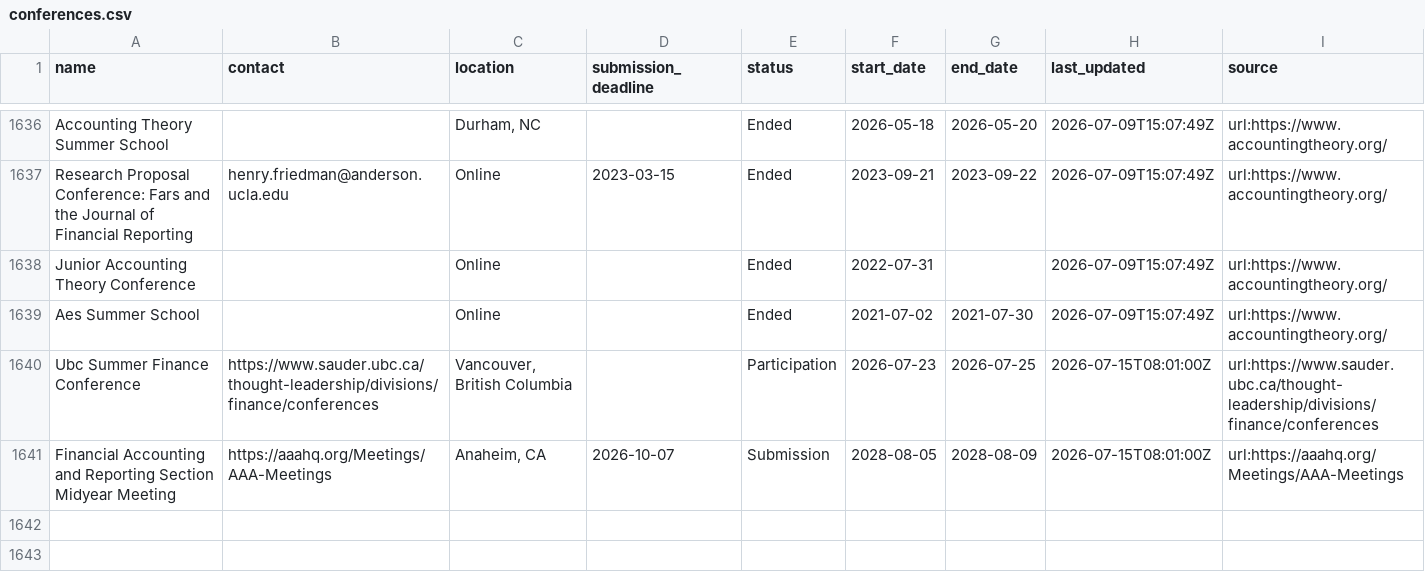
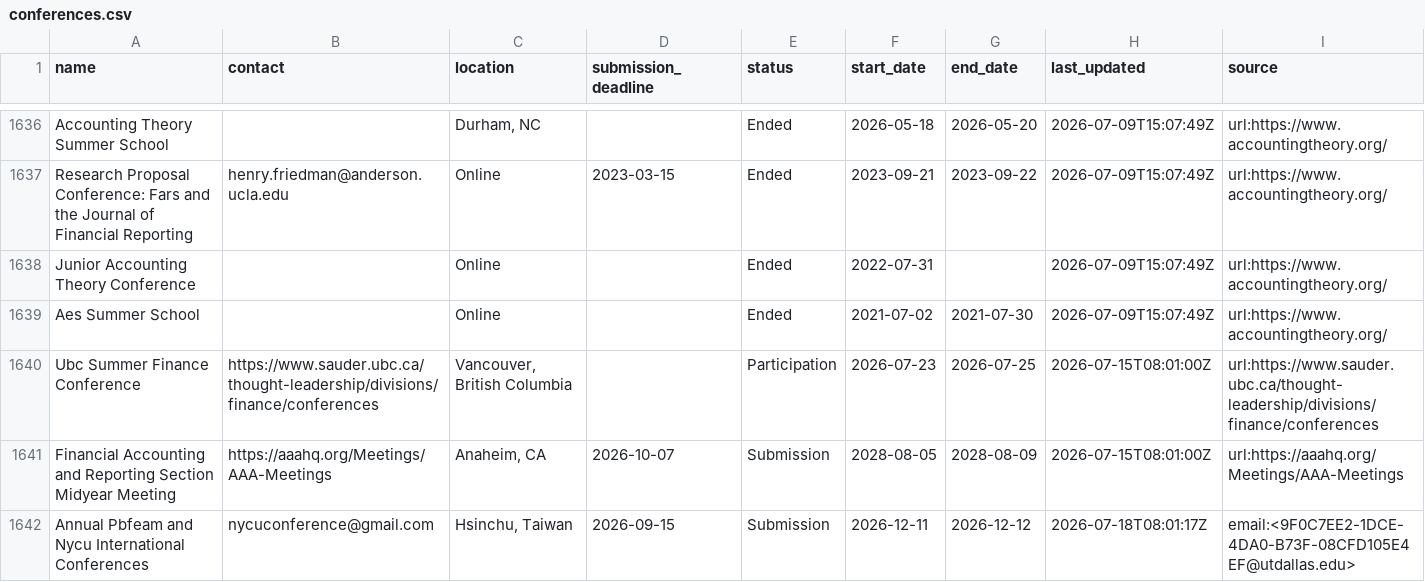
Before and after one commit to theaccountant-ab/Conference-Tracker, a CSV file: conferences.csv, drawn as a sheet; only a part is shown, gaps mark what is left out; the diff covers the shown part only.

```diff
--- a/conferences.csv
+++ b/conferences.csv
@@ -1641 +1641,2 @@ Ubc Summer Finance Conference,https://www.sauder.ubc.ca/thought-leadership/divis
 Financial Accounting and Reporting Section Midyear Meeting,https://aaahq.org/Meetings/AAA-Meetings,"Anaheim, CA",2026-10-07,Submission,2028-08-05,2028-08-09,2026-07-15T08:01:00Z,url:https://aaahq.org/Meetings/AAA-Meetings
+Annual Pbfeam and Nycu International Conferences,nycuconference@gmail.com,"Hsinchu, Taiwan",2026-09-15,Submission,2026-12-11,2026-12-12,2026-07-18T08:01:17Z,email:<9F0C7EE2-1DCE-4DA0-B73F-08CFD105E4EF@utdallas.edu>
```
Also changed, not shown: 1 added row and 22 edited cells elsewhere in this file, 1 other file.
